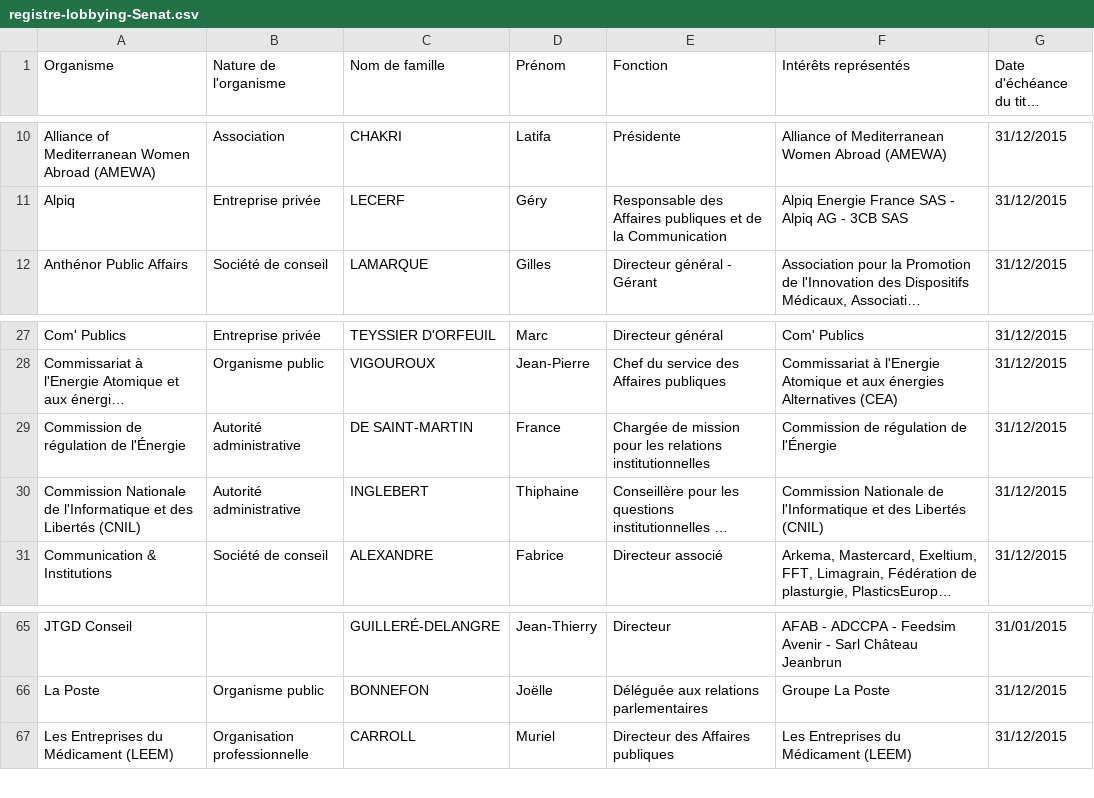
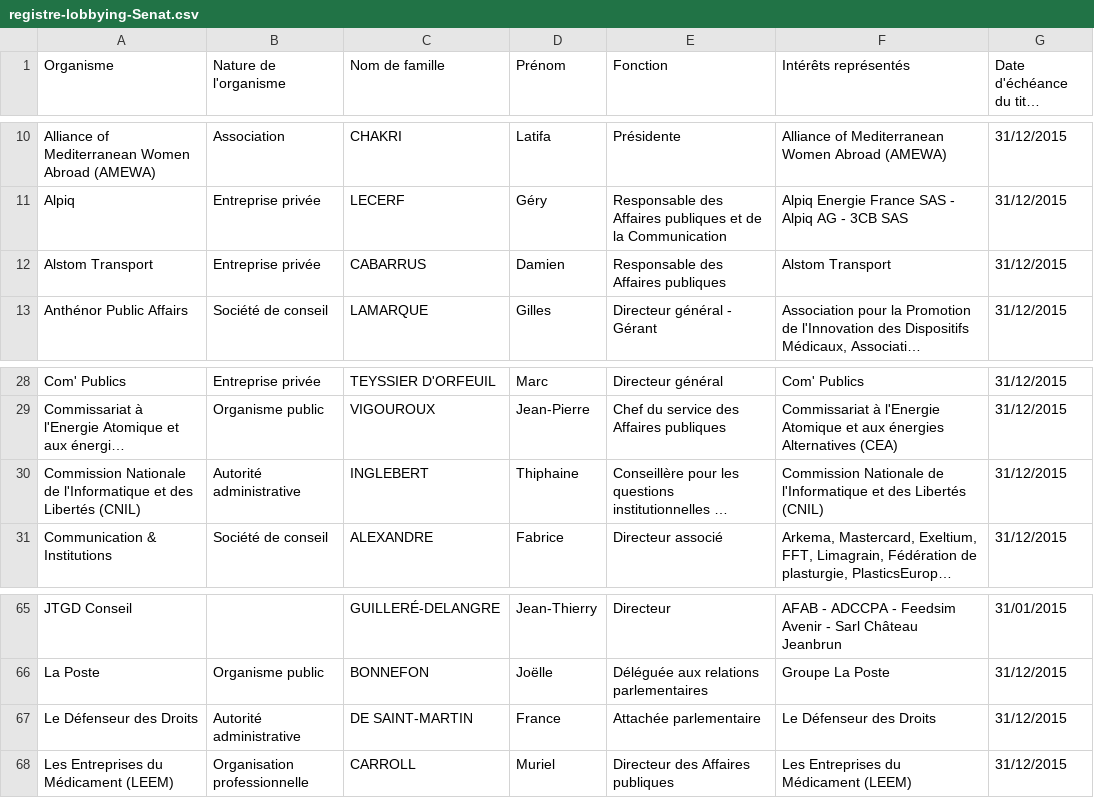
Before and after one commit to regardscitoyens/registres-lobbying, a CSV file: data/registre-lobbying-Senat.csv, drawn as a sheet; only a part is shown, gaps mark what is left out; long unchanged cells end in …; removed rows and columns are numbered as before the commit, all else as after; the diff names each change by its address in the sheet, - before the commit and + after, or states it on an @@ line.

Commit message:
update registre Sénat

```diff
--- a/data/registre-lobbying-Senat.csv
+++ b/data/registre-lobbying-Senat.csv
+row 12: Alstom Transport | Entreprise privée | CABARRUS | Damien | Responsable des Affaires publiques | Alstom Transport | 31/12/2015
-row 29: Commission de régulation de l'Énergie | Autorité administrative | DE SAINT-MARTIN | France | Chargée de mission pour les relations institutionnelles | Commission de régulation de l'Énergie | 31/12/2015
+row 67: Le Défenseur des Droits | Autorité administrative | DE SAINT-MARTIN | France | Attachée parlementaire | Le Défenseur des Droits | 31/12/2015
```
